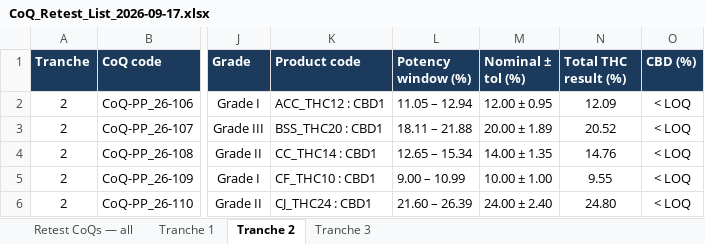
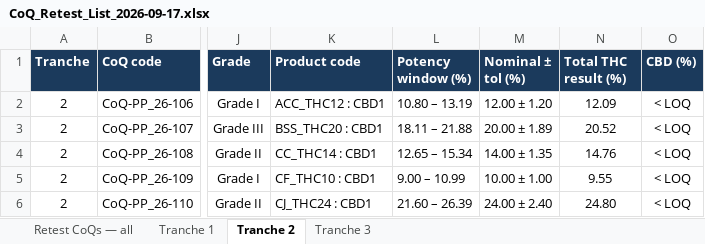
Before and after one commit to 3p4e/letta-stack, an Excel workbook: deliverables/qc_gap_analysis/tracker/CoQ_Retest_List_2026-09-17.xlsx, sheet Tranche 2, drawn as a sheet; only a part is shown, gaps mark what is left out; values as stored, in another font and other column widths than the file's, no borders; the diff names each change by its address in the sheet, - before the commit and + after, or states it on an @@ line.

```diff
--- a/deliverables/qc_gap_analysis/tracker/CoQ_Retest_List_2026-09-17.xlsx (sheet Tranche 2)
+++ b/deliverables/qc_gap_analysis/tracker/CoQ_Retest_List_2026-09-17.xlsx (sheet Tranche 2)
-L2 (Potency window (%)): 11.05 – 12.94
+L2 (Potency window (%)): 10.80 – 13.19
-M2 (Nominal ± tol (%)): 12.00 ± 0.95
+M2 (Nominal ± tol (%)): 12.00 ± 1.20
```
Also changed, not shown: sheet Retest CoQs — all, sheet Tranche 3, deliverables/qc_gap_analysis/tracker/CoQ_Initial_List_2026-09-17.xlsx, 12 other files.
